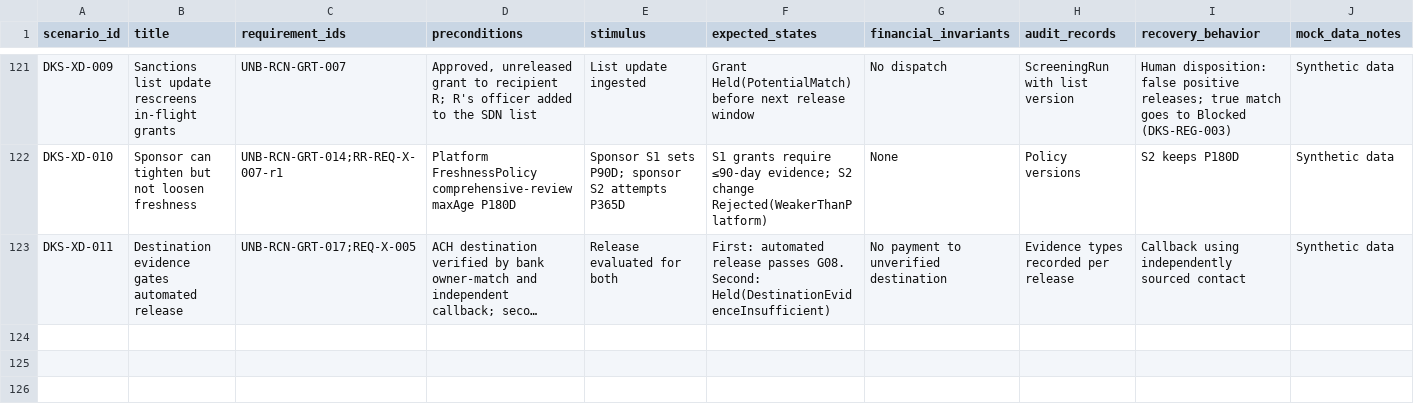
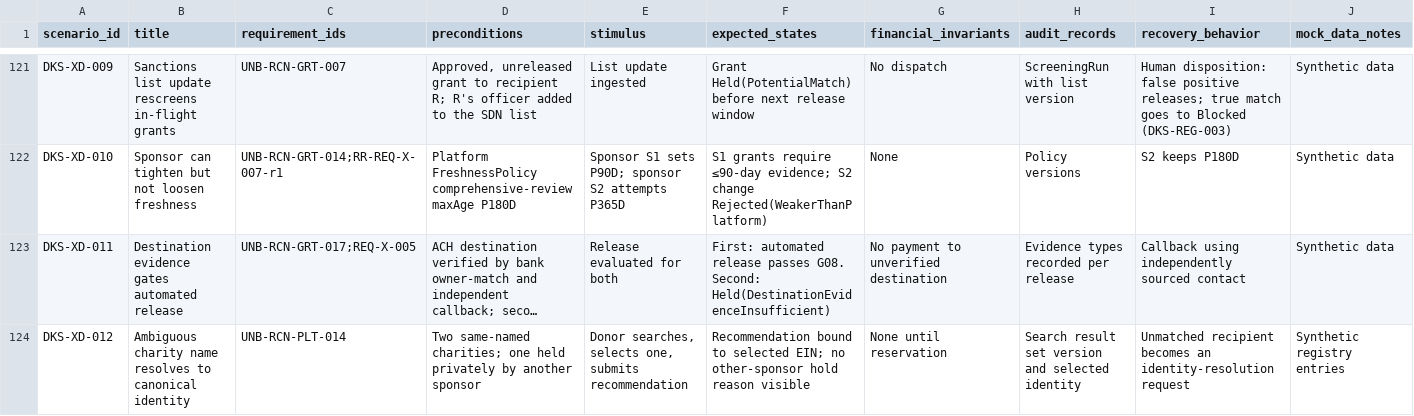
Before and after one commit to kemiller2002/unbound, a CSV file: requirements/reconciliation/2026-11-23/data/scenarios.csv, drawn as a sheet; only a part is shown, gaps mark what is left out; long unchanged cells end in …; the diff covers the shown part only; the diff names each change by its address in the sheet, - before the commit and + after, or states it on an @@ line.

```diff
--- a/requirements/reconciliation/2026-11-23/data/scenarios.csv
+++ b/requirements/reconciliation/2026-11-23/data/scenarios.csv
+row 124: DKS-XD-012 | Ambiguous charity name resolves to canonical identity | UNB-RCN-PLT-014 | Two same-named charities; one held privately by another sponsor | Donor searches, selects one, submits recommendation | Recommendation bound to selected EIN; no other-sponsor hold reason visible | None until reservation | Search result set version and selected identity | Unmatched recipient becomes an identity-resolution request | Synthetic registry entries
```
Also changed, not shown: 1 added row elsewhere in this file, requirements/reconciliation/2026-11-23/data/conflicts.csv, requirements/reconciliation/2026-11-23/data/decisions.csv, 19 other files.
